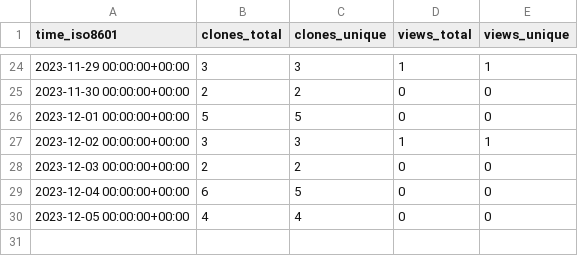
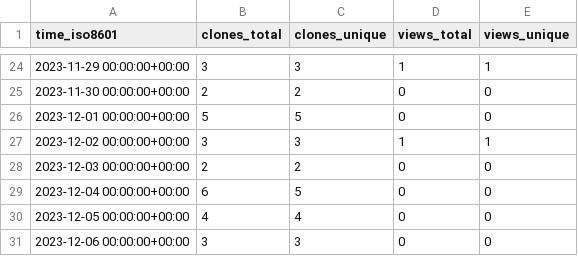
Before and after one commit to joaothallis/m4xshen.dev, a CSV file: m4xshen/m4xshen.dev/ghrs-data/views_clones_aggregate.csv, drawn as a sheet; only a part is shown, gaps mark what is left out; the diff names each change by its address in the sheet, - before the commit and + after, or states it on an @@ line.

```diff
--- a/m4xshen/m4xshen.dev/ghrs-data/views_clones_aggregate.csv
+++ b/m4xshen/m4xshen.dev/ghrs-data/views_clones_aggregate.csv
+row 31: 2023-12-06 00:00:00+00:00 | 3 | 3 | 0 | 0
```
Also changed, not shown: 1 other file.
